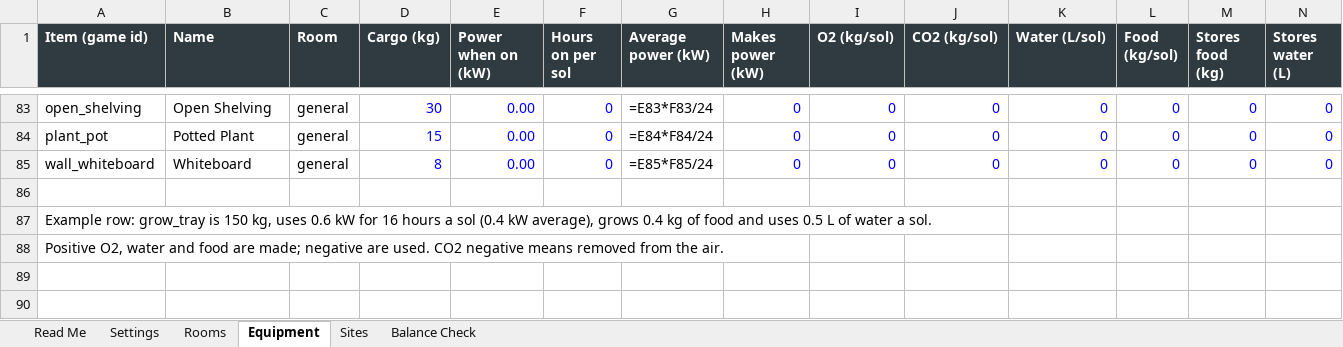
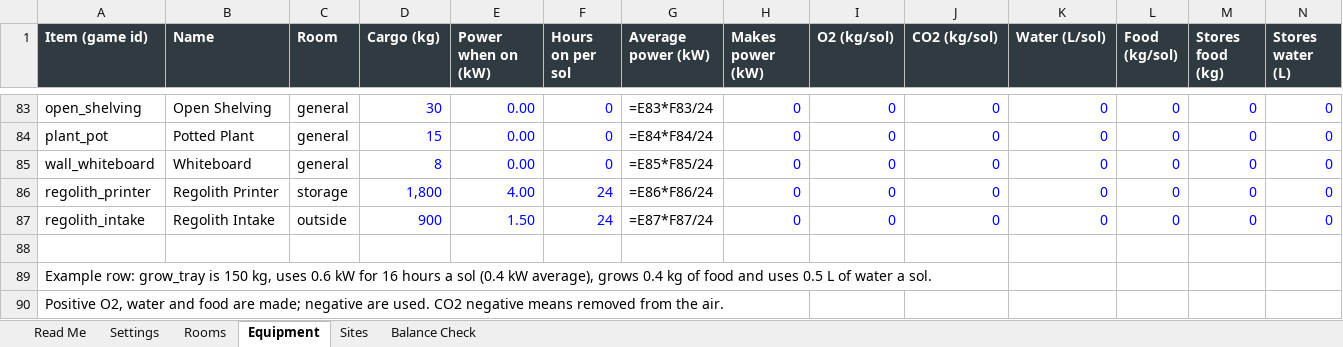
Before and after one commit to sedge87/marshab, an Excel workbook: docs/MarsHabitat_Balance.xlsx, sheet Equipment, drawn as a sheet; only a part is shown, gaps mark what is left out; values as stored, in another font and other column widths than the file's, no borders; formulas without a stored value are shown as written; rows hold the shown columns only; the diff names each change by its address in the sheet, - before the commit and + after, or states it on an @@ line.

```diff
--- a/docs/MarsHabitat_Balance.xlsx (sheet Equipment)
+++ b/docs/MarsHabitat_Balance.xlsx (sheet Equipment)
+row 86: regolith_printer | Regolith Printer | storage | 1,800 | 4.00 | 24 | =E86*F86/24 | 0 | 0 | 0 | 0 | 0 | 0 | 0
+row 87: regolith_intake | Regolith Intake | outside | 900 | 1.50 | 24 | =E87*F87/24 | 0 | 0 | 0 | 0 | 0 | 0 | 0
```
Also changed, not shown: sheet Settings, 29 other files.
